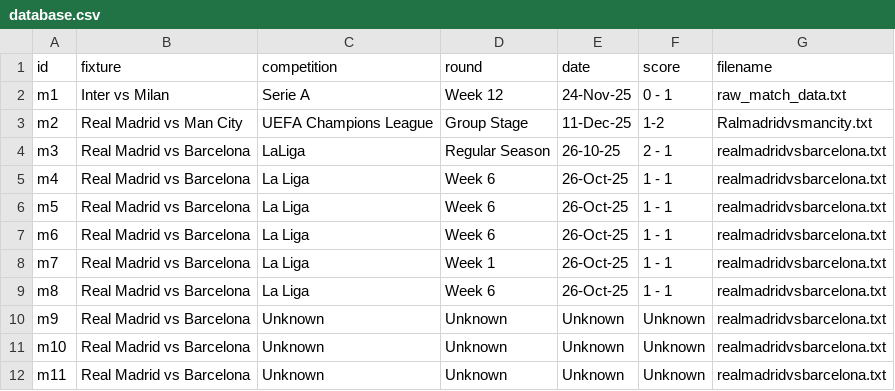
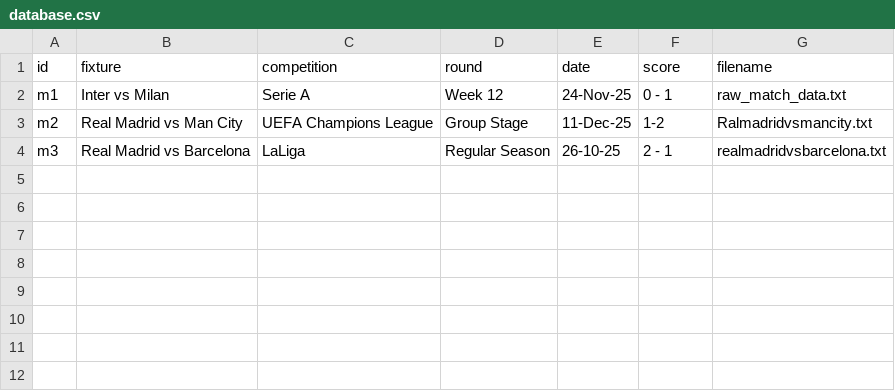
Before and after one commit to Badrergb/Gameday_Tactics, a CSV file: database.csv, drawn as a sheet.

Commit message:
Update database.csv

```diff
--- a/database.csv
+++ b/database.csv
@@ -4,9 +4 @@ m2,Real Madrid vs Man City,UEFA Champions League,Group Stage,11-Dec-25,1-2,Ralma
 m3,Real Madrid vs Barcelona,LaLiga,Regular Season,26-10-25,2 - 1,realmadridvsbarcelona.txt
-m4,Real Madrid vs Barcelona,La Liga,Week 6,26-Oct-25,1 - 1,realmadridvsbarcelona.txt
-m5,Real Madrid vs Barcelona,La Liga,Week 6,26-Oct-25,1 - 1,realmadridvsbarcelona.txt
-m6,Real Madrid vs Barcelona,La Liga,Week 6,26-Oct-25,1 - 1,realmadridvsbarcelona.txt
-m7,Real Madrid vs Barcelona,La Liga,Week 1,26-Oct-25,1 - 1,realmadridvsbarcelona.txt
-m8,Real Madrid vs Barcelona,La Liga,Week 6,26-Oct-25,1 - 1,realmadridvsbarcelona.txt
-m9,Real Madrid vs Barcelona,Unknown,Unknown,Unknown,Unknown,realmadridvsbarcelona.txt
-m10,Real Madrid vs Barcelona,Unknown,Unknown,Unknown,Unknown,realmadridvsbarcelona.txt
-m11,Real Madrid vs Barcelona,Unknown,Unknown,Unknown,Unknown,realmadridvsbarcelona.txt
```
